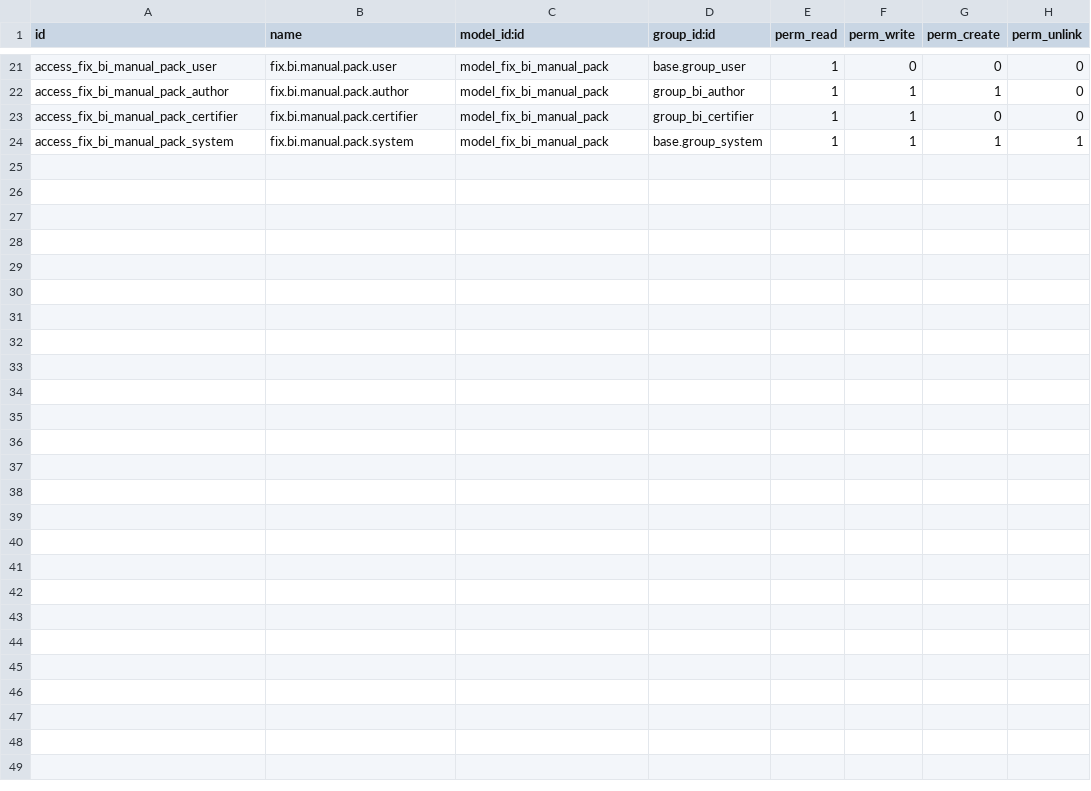
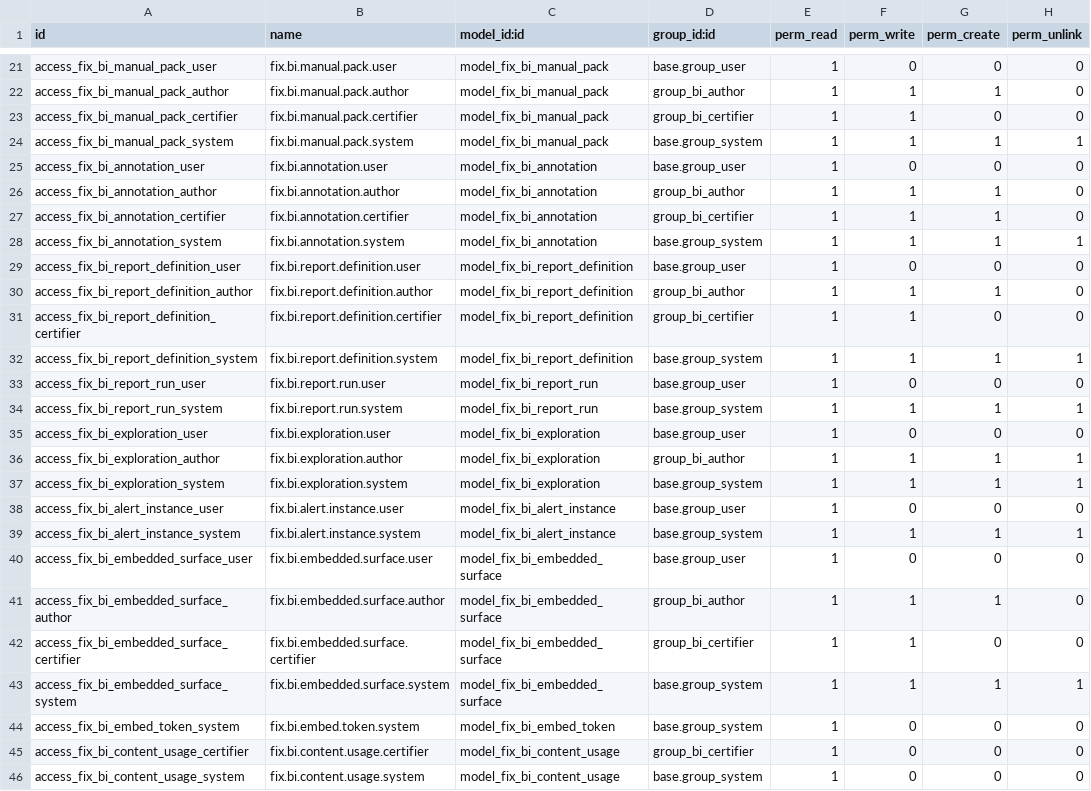
Before and after one commit to maz279/1000fix_new_erp_system, a CSV file: 1000_fix_codebase/addons/domain/j_data_analytics/cd_bi_reporting/security/ir.model.access.csv, drawn as a sheet; only a part is shown, gaps mark what is left out; the diff names each change by its address in the sheet, - before the commit and + after, or states it on an @@ line.

```diff
--- a/1000_fix_codebase/addons/domain/j_data_analytics/cd_bi_reporting/security/ir.model.access.csv
+++ b/1000_fix_codebase/addons/domain/j_data_analytics/cd_bi_reporting/security/ir.model.access.csv
+row 25: access_fix_bi_annotation_user | fix.bi.annotation.user | model_fix_bi_annotation | base.group_user | 1 | 0 | 0 | 0
+row 26: access_fix_bi_annotation_author | fix.bi.annotation.author | model_fix_bi_annotation | group_bi_author | 1 | 1 | 1 | 0
+row 27: access_fix_bi_annotation_certifier | fix.bi.annotation.certifier | model_fix_bi_annotation | group_bi_certifier | 1 | 1 | 1 | 0
+row 28: access_fix_bi_annotation_system | fix.bi.annotation.system | model_fix_bi_annotation | base.group_system | 1 | 1 | 1 | 1
+row 29: access_fix_bi_report_definition_user | fix.bi.report.definition.user | model_fix_bi_report_definition | base.group_user | 1 | 0 | 0 | 0
+row 30: access_fix_bi_report_definition_author | fix.bi.report.definition.author | model_fix_bi_report_definition | group_bi_author | 1 | 1 | 1 | 0
+row 31: access_fix_bi_report_definition_certifier | fix.bi.report.definition.certifier | model_fix_bi_report_definition | group_bi_certifier | 1 | 1 | 0 | 0
+row 32: access_fix_bi_report_definition_system | fix.bi.report.definition.system | model_fix_bi_report_definition | base.group_system | 1 | 1 | 1 | 1
+row 33: access_fix_bi_report_run_user | fix.bi.report.run.user | model_fix_bi_report_run | base.group_user | 1 | 0 | 0 | 0
+row 34: access_fix_bi_report_run_system | fix.bi.report.run.system | model_fix_bi_report_run | base.group_system | 1 | 1 | 1 | 1
+row 35: access_fix_bi_exploration_user | fix.bi.exploration.user | model_fix_bi_exploration | base.group_user | 1 | 0 | 0 | 0
+row 36: access_fix_bi_exploration_author | fix.bi.exploration.author | model_fix_bi_exploration | group_bi_author | 1 | 1 | 1 | 1
+row 37: access_fix_bi_exploration_system | fix.bi.exploration.system | model_fix_bi_exploration | base.group_system | 1 | 1 | 1 | 1
+row 38: access_fix_bi_alert_instance_user | fix.bi.alert.instance.user | model_fix_bi_alert_instance | base.group_user | 1 | 0 | 0 | 0
+row 39: access_fix_bi_alert_instance_system | fix.bi.alert.instance.system | model_fix_bi_alert_instance | base.group_system | 1 | 1 | 1 | 1
+row 40: access_fix_bi_embedded_surface_user | fix.bi.embedded.surface.user | model_fix_bi_embedded_surface | base.group_user | 1 | 0 | 0 | 0
+row 41: access_fix_bi_embedded_surface_author | fix.bi.embedded.surface.author | model_fix_bi_embedded_surface | group_bi_author | 1 | 1 | 1 | 0
+row 42: access_fix_bi_embedded_surface_certifier | fix.bi.embedded.surface.certifier | model_fix_bi_embedded_surface | group_bi_certifier | 1 | 1 | 0 | 0
+row 43: access_fix_bi_embedded_surface_system | fix.bi.embedded.surface.system | model_fix_bi_embedded_surface | base.group_system | 1 | 1 | 1 | 1
+row 44: access_fix_bi_embed_token_system | fix.bi.embed.token.system | model_fix_bi_embed_token | base.group_system | 1 | 0 | 0 | 0
+row 45: access_fix_bi_content_usage_certifier | fix.bi.content.usage.certifier | model_fix_bi_content_usage | group_bi_certifier | 1 | 0 | 0 | 0
+row 46: access_fix_bi_content_usage_system | fix.bi.content.usage.system | model_fix_bi_content_usage | base.group_system | 1 | 0 | 0 | 0
```
Also changed, not shown: 14 other files.
